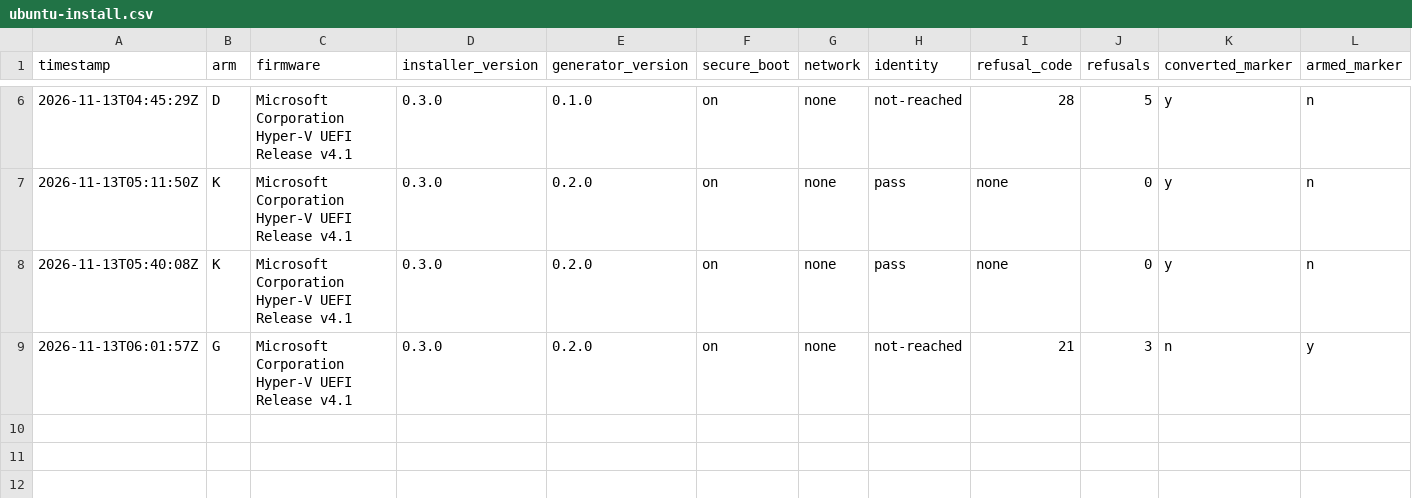
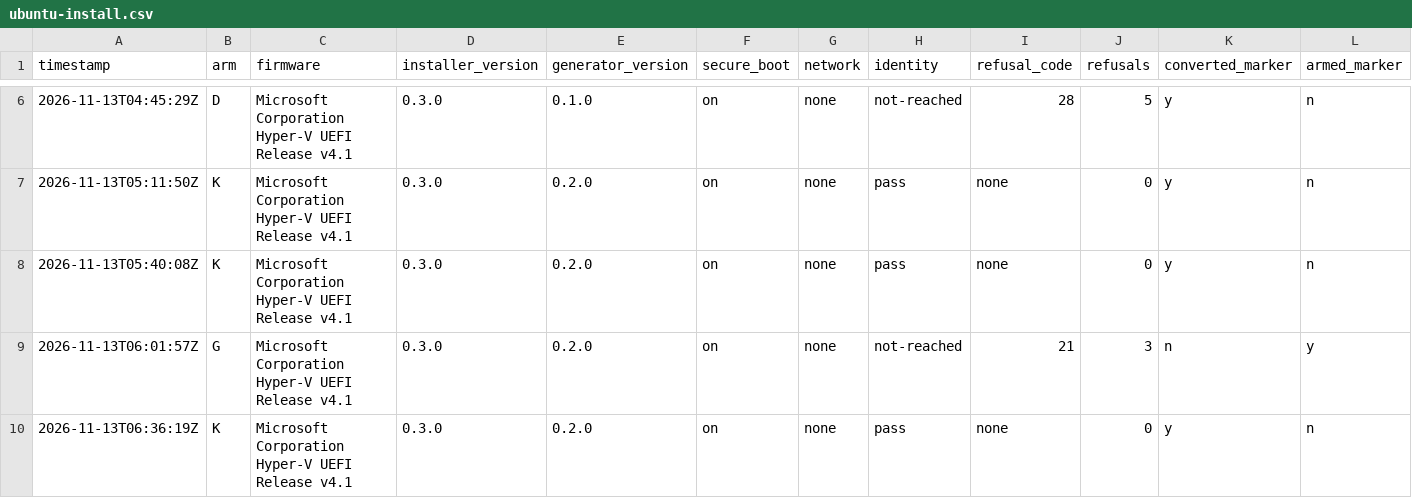
Before and after one commit to addlatt/upgrade_, a CSV file: docs/validation-results/ubuntu-install.csv, drawn as a sheet; only a part is shown, gaps mark what is left out; rows hold the shown columns only; the diff names each change by its address in the sheet, - before the commit and + after, or states it on an @@ line.

```diff
--- a/docs/validation-results/ubuntu-install.csv
+++ b/docs/validation-results/ubuntu-install.csv
+row 10: 2026-11-13T06:36:19Z | K | Microsoft Corporation Hyper-V UEFI Release v4.1 | 0.3.0 | 0.2.0 | on | none | pass | none | 0 | y | n
```
Also changed, not shown: 2 other files.
